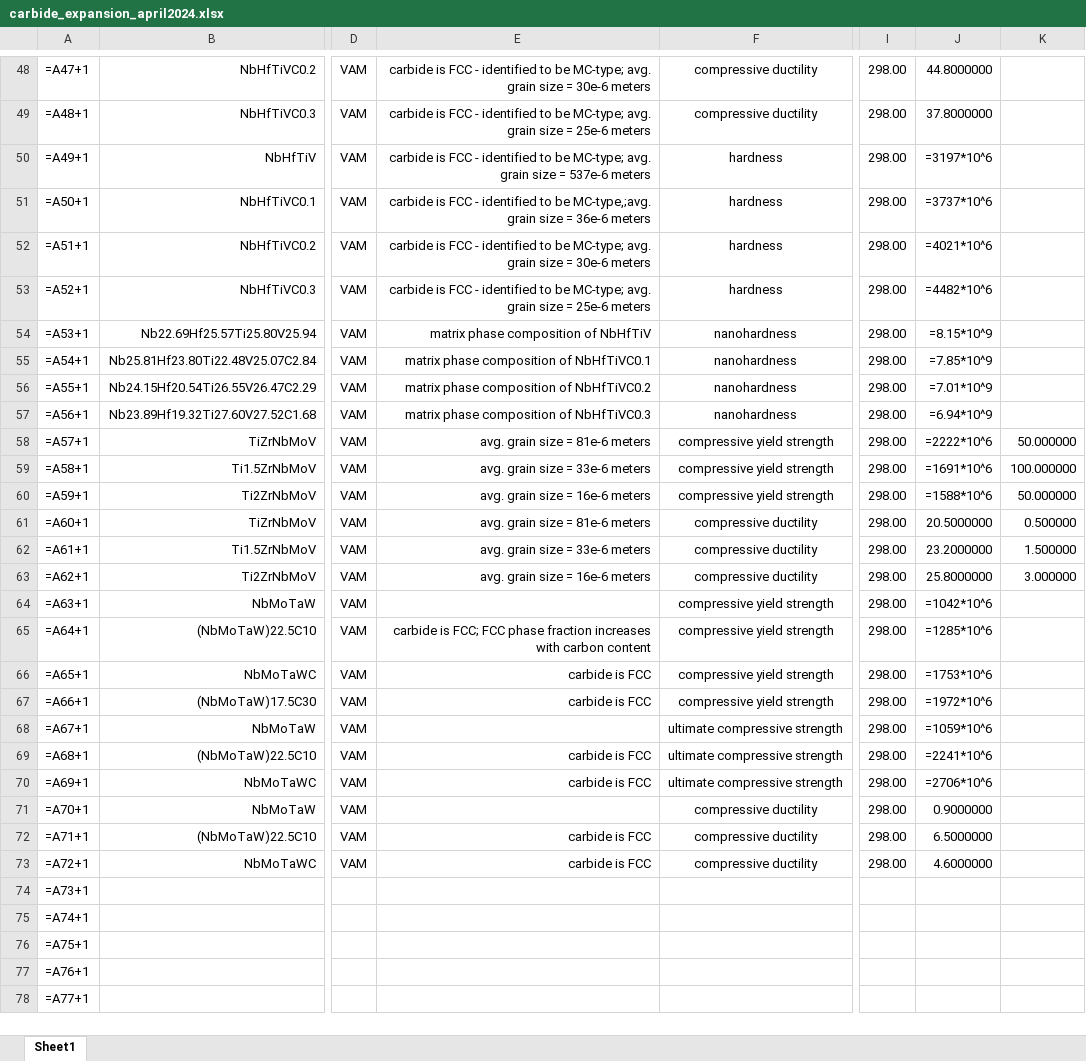
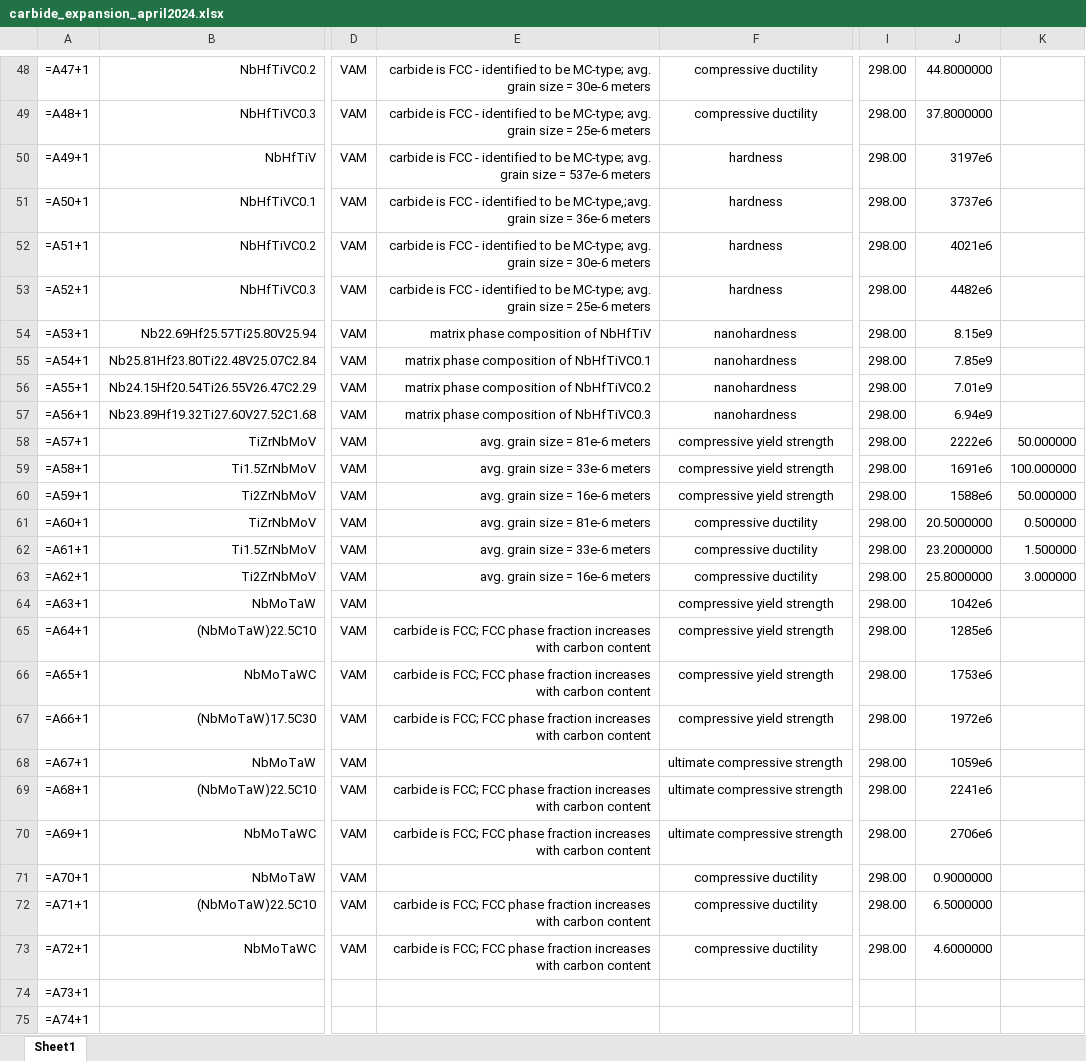
Before and after one commit to dovahkiin0022/ULTERA-contribute, an Excel workbook: carbide_expansion_april2024.xlsx, sheet Sheet1, drawn as a sheet; only a part is shown, gaps mark what is left out; the shorter side is filled out with more unchanged rows; values as stored, in another font and other column widths than the file's, no borders; formulas without a stored value are shown as written; the diff covers the shown part only; the diff names each change by its address in the sheet, - before the commit and + after, or states it on an @@ line.

```diff
--- a/carbide_expansion_april2024.xlsx (sheet Sheet1)
+++ b/carbide_expansion_april2024.xlsx (sheet Sheet1)
-J50: =3197*10^6
+J50: 3197e6
-J51: =3737*10^6
+J51: 3737e6
-J52: =4021*10^6
+J52: 4021e6
-J53: =4482*10^6
+J53: 4482e6
-J54: =8.15*10^9
+J54: 8.15e9
-J55: =7.85*10^9
+J55: 7.85e9
-J56: =7.01*10^9
+J56: 7.01e9
-J57: =6.94*10^9
+J57: 6.94e9
-J58: =2222*10^6
+J58: 2222e6
-J59: =1691*10^6
+J59: 1691e6
-J60: =1588*10^6
+J60: 1588e6
-J64: =1042*10^6
+J64: 1042e6
-J65: =1285*10^6
+J65: 1285e6
-E66:E67: carbide is FCC
+E66:E67: carbide is FCC; FCC phase fraction increases with carbon content
-J66: =1753*10^6
+J66: 1753e6
-J67: =1972*10^6
+J67: 1972e6
-J68: =1059*10^6
+J68: 1059e6
-E69:E70: carbide is FCC
+E69:E70: carbide is FCC; FCC phase fraction increases with carbon content
-J69: =2241*10^6
+J69: 2241e6
-J70: =2706*10^6
+J70: 2706e6
-E72:E73: carbide is FCC
+E72:E73: carbide is FCC; FCC phase fraction increases with carbon content
```
Also changed, not shown: 30 edited cells elsewhere in this sheet.
